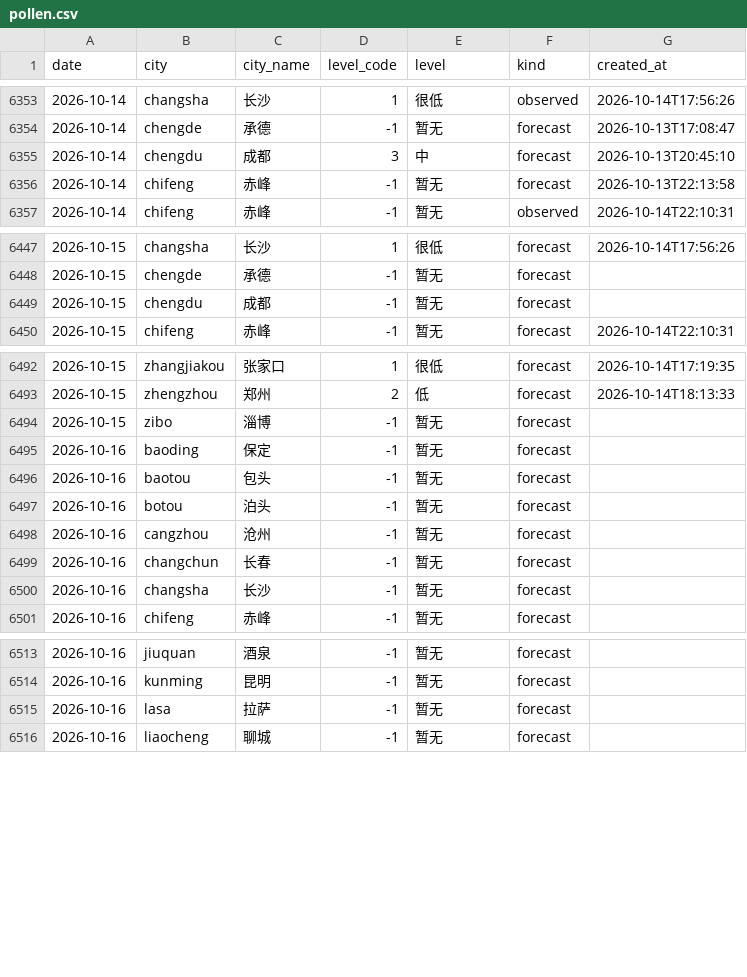
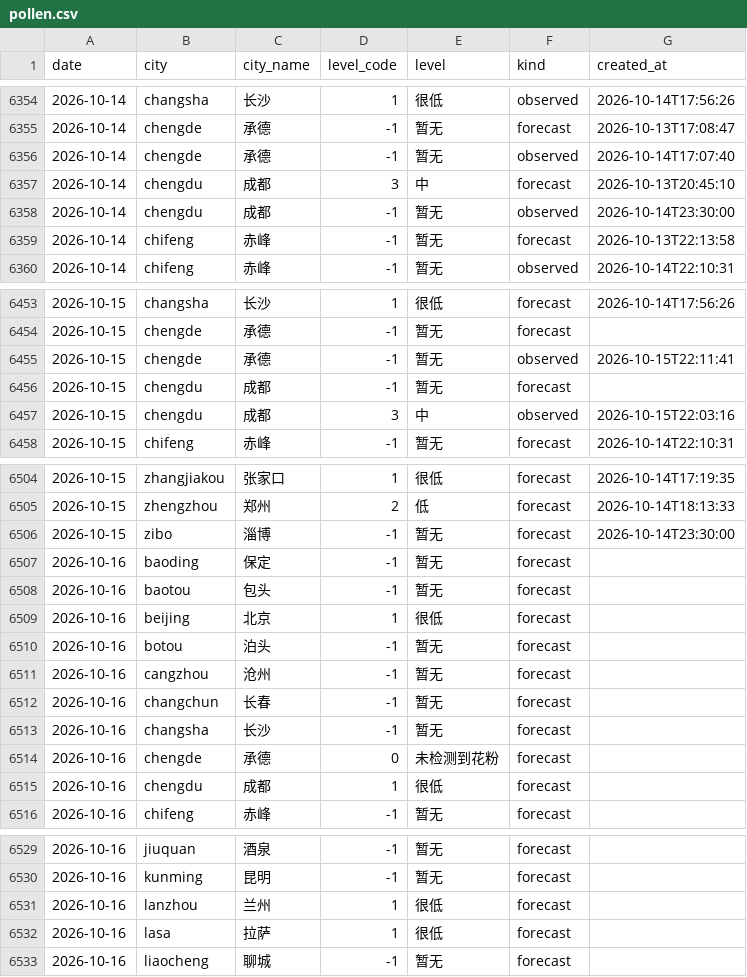
Before and after one commit to myysophia/pollen-sentinel, a CSV file: data/daily/pollen.csv, drawn as a sheet; only a part is shown, gaps mark what is left out; the diff covers the shown part only.

```diff
--- a/data/daily/pollen.csv
+++ b/data/daily/pollen.csv
@@ -6354,3 +6355,5 @@ date,city,city_name,level_code,level,kind,created_at
 2026-10-14,chengde,承德,-1,暂无,forecast,2026-10-13T17:08:47
+2026-10-14,chengde,承德,-1,暂无,observed,2026-10-14T17:07:40
 2026-10-14,chengdu,成都,3,中,forecast,2026-10-13T20:45:10
+2026-10-14,chengdu,成都,-1,暂无,observed,2026-10-14T23:30:00
 2026-10-14,chifeng,赤峰,-1,暂无,forecast,2026-10-13T22:13:58
@@ -6448,3 +6454,5 @@ date,city,city_name,level_code,level,kind,created_at
 2026-10-15,chengde,承德,-1,暂无,forecast,
+2026-10-15,chengde,承德,-1,暂无,observed,2026-10-15T22:11:41
 2026-10-15,chengdu,成都,-1,暂无,forecast,
+2026-10-15,chengdu,成都,3,中,observed,2026-10-15T22:03:16
 2026-10-15,chifeng,赤峰,-1,暂无,forecast,2026-10-14T22:10:31
@@ -6493,5 +6505,6 @@ date,city,city_name,level_code,level,kind,created_at
 2026-10-15,zhengzhou,郑州,2,低,forecast,2026-10-14T18:13:33
-2026-10-15,zibo,淄博,-1,暂无,forecast,
+2026-10-15,zibo,淄博,-1,暂无,forecast,2026-10-14T23:30:00
 2026-10-16,baoding,保定,-1,暂无,forecast,
 2026-10-16,baotou,包头,-1,暂无,forecast,
+2026-10-16,beijing,北京,1,很低,forecast,
 2026-10-16,botou,泊头,-1,暂无,forecast,
@@ -6500,2 +6513,4 @@ date,city,city_name,level_code,level,kind,created_at
 2026-10-16,changsha,长沙,-1,暂无,forecast,
+2026-10-16,chengde,承德,0,未检测到花粉,forecast,
+2026-10-16,chengdu,成都,1,很低,forecast,
 2026-10-16,chifeng,赤峰,-1,暂无,forecast,
@@ -6514,3 +6530,4 @@ date,city,city_name,level_code,level,kind,created_at
 2026-10-16,kunming,昆明,-1,暂无,forecast,
-2026-10-16,lasa,拉萨,-1,暂无,forecast,
+2026-10-16,lanzhou,兰州,1,很低,forecast,
+2026-10-16,lasa,拉萨,1,很低,forecast,
 2026-10-16,liaocheng,聊城,-1,暂无,forecast,
```
Also changed, not shown: 10 added rows and 14 edited cells elsewhere in this file, data/daily/weather.csv, 16 other files.
